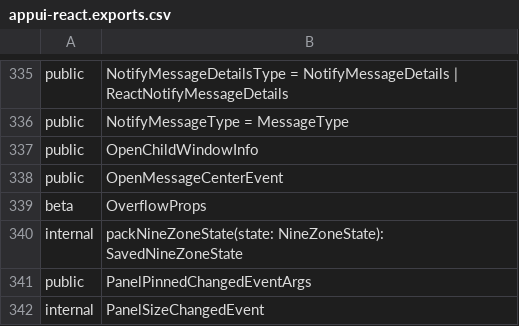
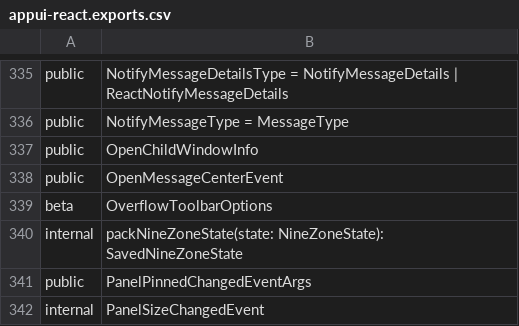
Before and after one commit to iTwin/appui, a CSV file: common/api/summary/appui-react.exports.csv, drawn as a sheet; only a part is shown, gaps mark what is left out.

Commit message:
Rename options

```diff
--- a/common/api/summary/appui-react.exports.csv
+++ b/common/api/summary/appui-react.exports.csv
@@ -338,3 +338,3 @@ public;OpenChildWindowInfo
 public;OpenMessageCenterEvent
-beta;OverflowProps
+beta;OverflowToolbarOptions
 internal;packNineZoneState(state: NineZoneState): SavedNineZoneState
```
Also changed, not shown: 2 other files.
